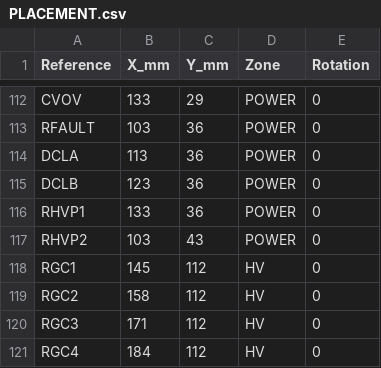
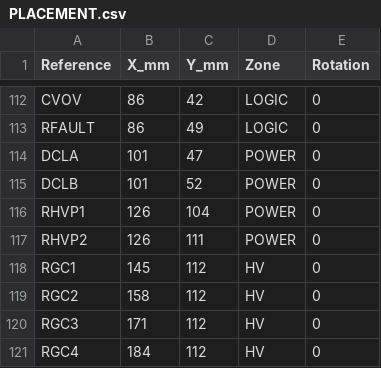
Before and after one commit to phreakazone/CDI_STM32_Android, a CSV file: hardware/easyeda/generated/PLACEMENT.csv, drawn as a sheet; only a part is shown, gaps mark what is left out; the diff covers the shown part only.

```diff
--- a/hardware/easyeda/generated/PLACEMENT.csv
+++ b/hardware/easyeda/generated/PLACEMENT.csv
@@ -112,7 +112,7 @@
-"CVOV","133","29","POWER","0"
-"RFAULT","103","36","POWER","0"
-"DCLA","113","36","POWER","0"
-"DCLB","123","36","POWER","0"
-"RHVP1","133","36","POWER","0"
-"RHVP2","103","43","POWER","0"
+"CVOV","86","42","LOGIC","0"
+"RFAULT","86","49","LOGIC","0"
+"DCLA","101","47","POWER","0"
+"DCLB","101","52","POWER","0"
+"RHVP1","126","104","POWER","0"
+"RHVP2","126","111","POWER","0"
 "RGC1","145","112","HV","0"
```
Also changed, not shown: 33 edited cells elsewhere in this file, 13 other files.
